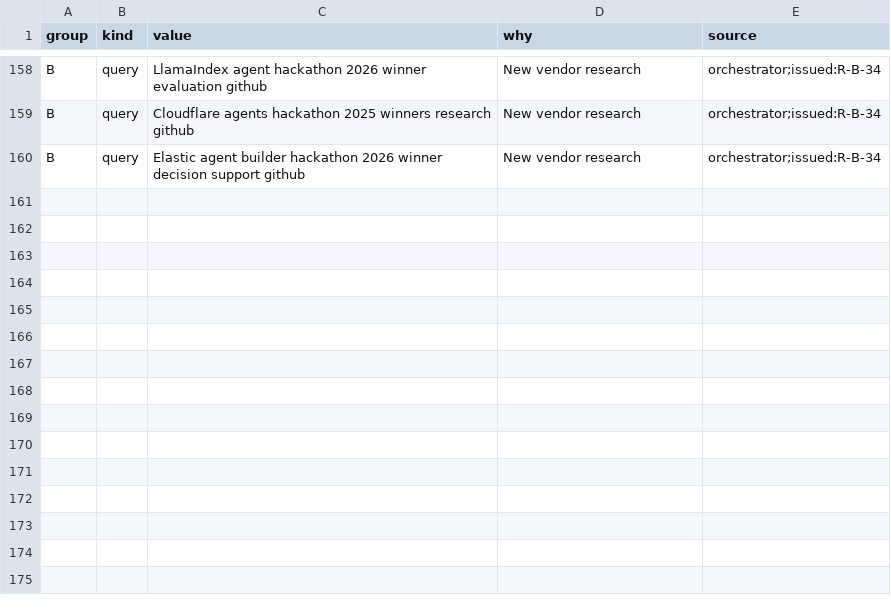
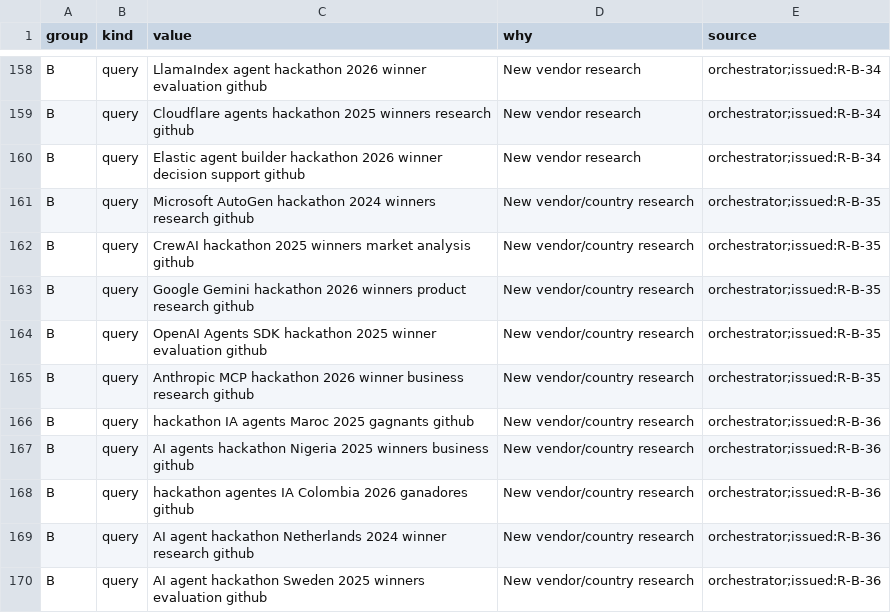
Before and after one commit to Shalioner/mgimo-hackathon, a TSV file: docs/night/research/queue.tsv, drawn as a sheet; only a part is shown, gaps mark what is left out.

Commit message:
night: R34 принята к слиянию, R35 и R36 запущены

```diff
--- a/docs/night/research/queue.tsv
+++ b/docs/night/research/queue.tsv
@@ -160 +160,11 @@ B	query	Cloudflare agents hackathon 2025 winners research github	New vendor rese
 B	query	Elastic agent builder hackathon 2026 winner decision support github	New vendor research	orchestrator;issued:R-B-34
+B	query	Microsoft AutoGen hackathon 2024 winners research github	New vendor/country research	orchestrator;issued:R-B-35
+B	query	CrewAI hackathon 2025 winners market analysis github	New vendor/country research	orchestrator;issued:R-B-35
+B	query	Google Gemini hackathon 2026 winners product research github	New vendor/country research	orchestrator;issued:R-B-35
+B	query	OpenAI Agents SDK hackathon 2025 winner evaluation github	New vendor/country research	orchestrator;issued:R-B-35
+B	query	Anthropic MCP hackathon 2026 winner business research github	New vendor/country research	orchestrator;issued:R-B-35
+B	query	hackathon IA agents Maroc 2025 gagnants github	New vendor/country research	orchestrator;issued:R-B-36
+B	query	AI agents hackathon Nigeria 2025 winners business github	New vendor/country research	orchestrator;issued:R-B-36
+B	query	hackathon agentes IA Colombia 2026 ganadores github	New vendor/country research	orchestrator;issued:R-B-36
+B	query	AI agent hackathon Netherlands 2024 winner research github	New vendor/country research	orchestrator;issued:R-B-36
+B	query	AI agent hackathon Sweden 2025 winners evaluation github	New vendor/country research	orchestrator;issued:R-B-36
```
Also changed, not shown: 2 other files.
